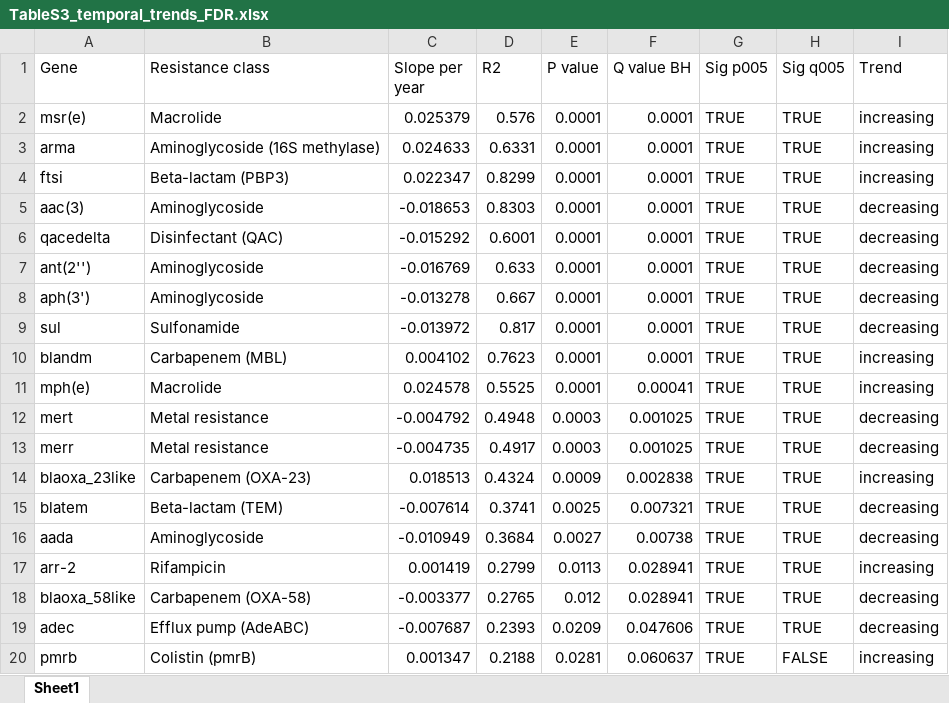
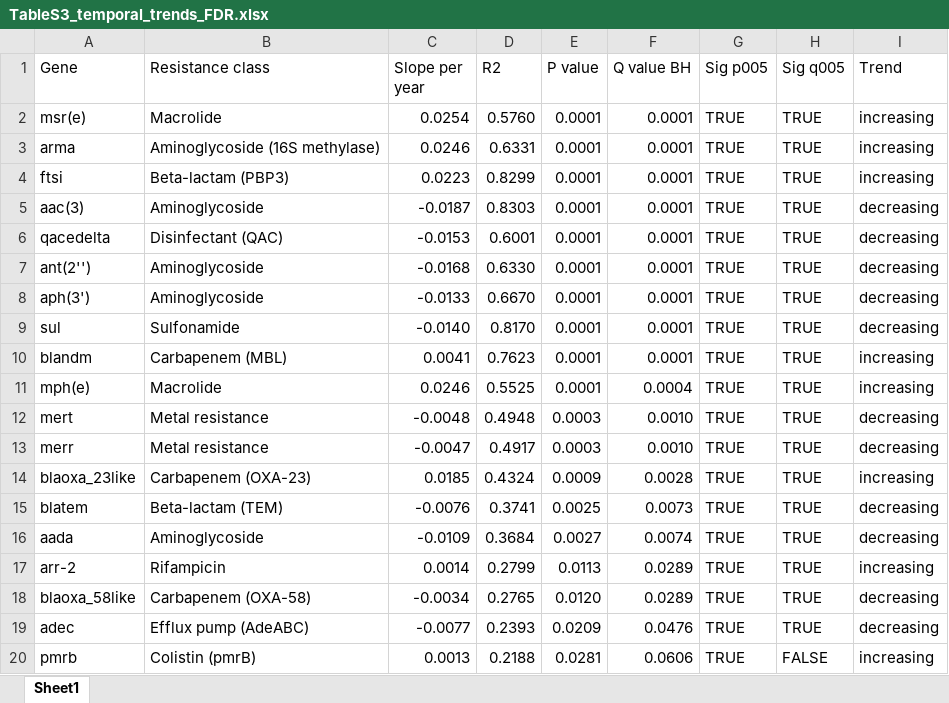
Before and after one commit to neifermartinez33/Abaum-Resistome-Network, an Excel workbook: results/supplementary/tables_submission/TableS3_temporal_trends_FDR.xlsx, sheet Sheet1, drawn as a sheet; only a part is shown; values as stored, in another font and other column widths than the file's, no cell formats; the diff covers the shown part only; the diff names each change by its address in the sheet, - before the commit and + after, or states it on an @@ line.

```diff
--- a/results/supplementary/tables_submission/TableS3_temporal_trends_FDR.xlsx (sheet Sheet1)
+++ b/results/supplementary/tables_submission/TableS3_temporal_trends_FDR.xlsx (sheet Sheet1)
-C2 (Slope per year): 0.025379
+C2 (Slope per year): 0.0254
-D2 (R2): 0.576
+D2 (R2): 0.5760
-C3 (Slope per year): 0.024633
+C3 (Slope per year): 0.0246
-C4 (Slope per year): 0.022347
+C4 (Slope per year): 0.0223
-C5 (Slope per year): -0.018653
+C5 (Slope per year): -0.0187
-C6 (Slope per year): -0.015292
+C6 (Slope per year): -0.0153
-C7 (Slope per year): -0.016769
+C7 (Slope per year): -0.0168
-D7 (R2): 0.633
+D7 (R2): 0.6330
-C8 (Slope per year): -0.013278
+C8 (Slope per year): -0.0133
-D8 (R2): 0.667
+D8 (R2): 0.6670
-C9 (Slope per year): -0.013972
+C9 (Slope per year): -0.0140
-D9 (R2): 0.817
+D9 (R2): 0.8170
-C10 (Slope per year): 0.004102
+C10 (Slope per year): 0.0041
-C11 (Slope per year): 0.024578
+C11 (Slope per year): 0.0246
-F11 (Q value BH): 0.00041
+F11 (Q value BH): 0.0004
-C12 (Slope per year): -0.004792
+C12 (Slope per year): -0.0048
-F12:F13 (Q value BH): 0.001025
+F12:F13 (Q value BH): 0.0010
-C13 (Slope per year): -0.004735
+C13 (Slope per year): -0.0047
-C14 (Slope per year): 0.018513
+C14 (Slope per year): 0.0185
-F14 (Q value BH): 0.002838
+F14 (Q value BH): 0.0028
-C15 (Slope per year): -0.007614
+C15 (Slope per year): -0.0076
-F15 (Q value BH): 0.007321
+F15 (Q value BH): 0.0073
-C16 (Slope per year): -0.010949
+C16 (Slope per year): -0.0109
-F16 (Q value BH): 0.00738
+F16 (Q value BH): 0.0074
-C17 (Slope per year): 0.001419
+C17 (Slope per year): 0.0014
-F17:F18 (Q value BH): 0.028941
+F17:F18 (Q value BH): 0.0289
-C18 (Slope per year): -0.003377
+C18 (Slope per year): -0.0034
-E18 (P value): 0.012
+E18 (P value): 0.0120
-C19 (Slope per year): -0.007687
+C19 (Slope per year): -0.0077
-F19 (Q value BH): 0.047606
+F19 (Q value BH): 0.0476
-C20 (Slope per year): 0.001347
+C20 (Slope per year): 0.0013
-F20 (Q value BH): 0.060637
+F20 (Q value BH): 0.0606
```
Also changed, not shown: 50 edited cells elsewhere in this sheet, cell formats, formulas that keep their value, results/supplementary/tables_submission/TableS1_hub_genes.xlsx, results/supplementary/tables_submission/TableS2_community_assignments.xlsx, 11 other files.
